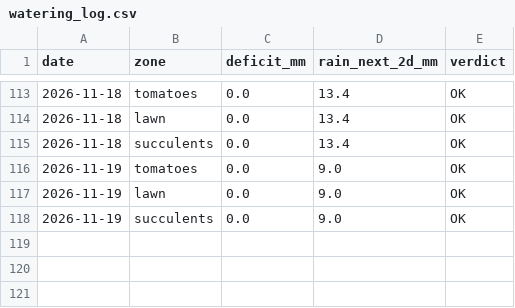
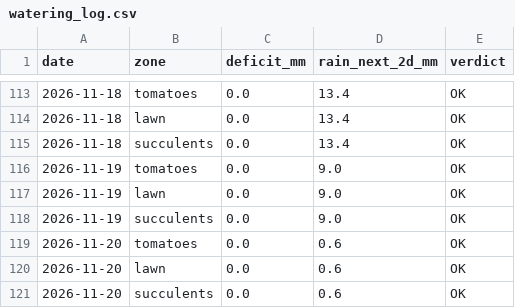
Before and after one commit to dpartalis/petrichor, a CSV file: data/watering_log.csv, drawn as a sheet; only a part is shown, gaps mark what is left out.

```diff
--- a/data/watering_log.csv
+++ b/data/watering_log.csv
@@ -118 +118,4 @@ date,zone,deficit_mm,rain_next_2d_mm,verdict
 2026-11-19,succulents,0.0,9.0,OK
+2026-11-20,tomatoes,0.0,0.6,OK
+2026-11-20,lawn,0.0,0.6,OK
+2026-11-20,succulents,0.0,0.6,OK
```
Also changed, not shown: 2 other files.
